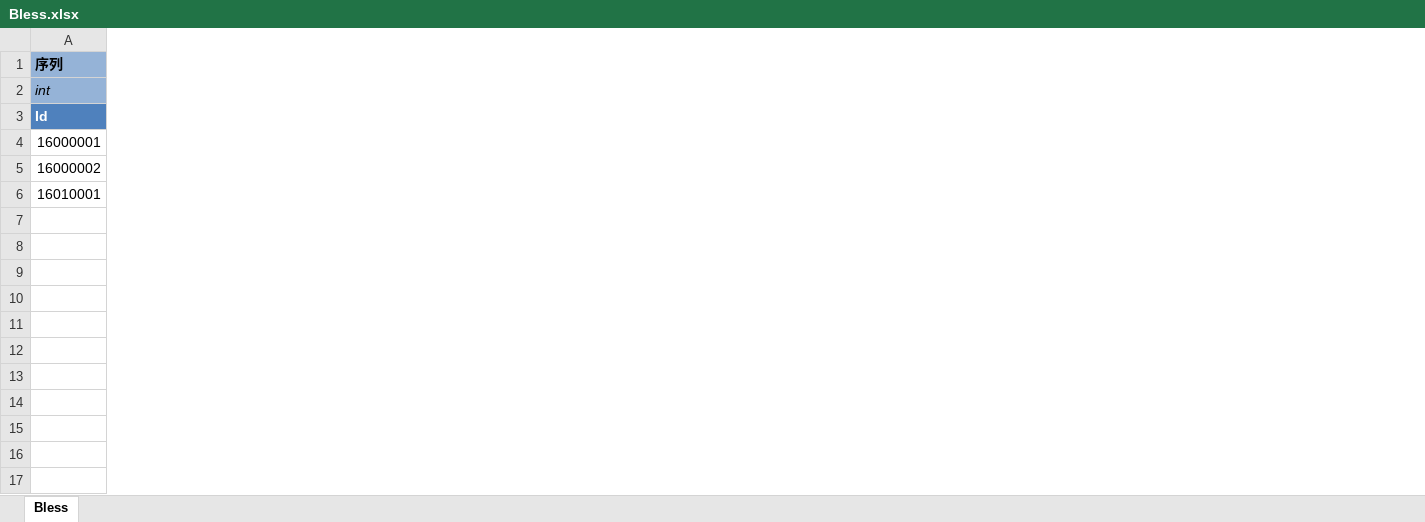
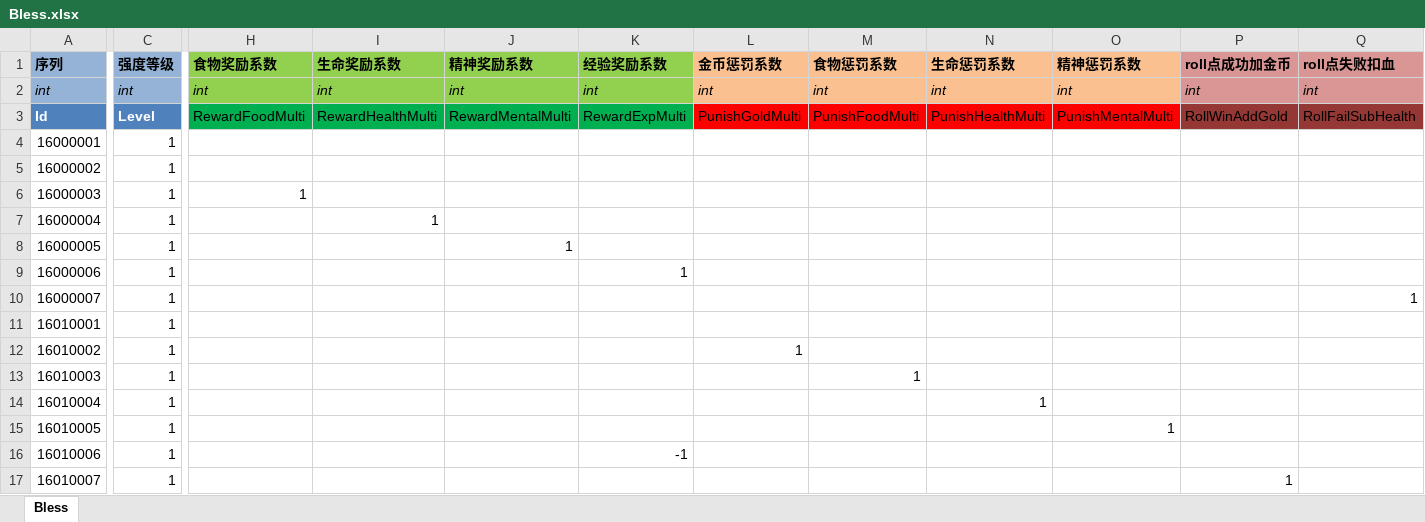
Before and after one commit to realeternia/TOMClassic, an Excel workbook: ConfigData/Xlsx/Bless.xlsx, sheet Bless, drawn as a sheet; only a part is shown, gaps mark what is left out; values as stored, in another font and other column widths than the file's, no borders; table styles not drawn; rows hold the shown columns only; the diff covers the shown part only; the diff names each change by its address in the sheet, - before the commit and + after, or states it on an @@ line.

```diff
--- a/ConfigData/Xlsx/Bless.xlsx (sheet Bless)
+++ b/ConfigData/Xlsx/Bless.xlsx (sheet Bless)
+column C (强度等级), rows 2-5: int | Level | 1 | 1; row 11: 1
+column H (食物奖励系数), rows 2-3: int | RewardFoodMulti
+column I (生命奖励系数), rows 2-3: int | RewardHealthMulti
+column J (精神奖励系数), rows 2-3: int | RewardMentalMulti
+column K (经验奖励系数), rows 2-3: int | RewardExpMulti
+column L (金币惩罚系数), rows 2-3: int | PunishGoldMulti
+column M (食物惩罚系数), rows 2-3: int | PunishFoodMulti
+column N (生命惩罚系数), rows 2-3: int | PunishHealthMulti
+column O (精神惩罚系数), rows 2-3: int | PunishMentalMulti
+column P (roll点成功加金币), rows 2-3: int | RollWinAddGold
+column Q (roll点失败扣血), rows 2-3: int | RollFailSubHealth
+row 6: 16000003 | 1 | 1
+row 7: 16000004 | 1 |  | 1
+row 8: 16000005 | 1 |  |  | 1
+row 9: 16000006 | 1 |  |  |  | 1
+row 10: 16000007 | 1 |  |  |  |  |  |  |  |  |  | 1
+row 12: 16010002 | 1 |  |  |  |  | 1
+row 13: 16010003 | 1 |  |  |  |  |  | 1
+row 14: 16010004 | 1 |  |  |  |  |  |  | 1
+row 15: 16010005 | 1 |  |  |  |  |  |  |  | 1
+row 16: 16010006 | 1 |  |  |  | -1
+row 17: 16010007 | 1 |  |  |  |  |  |  |  |  | 1
```
Also changed, not shown: 1 added column and 4 edited cells elsewhere in this sheet, 18 other files.
